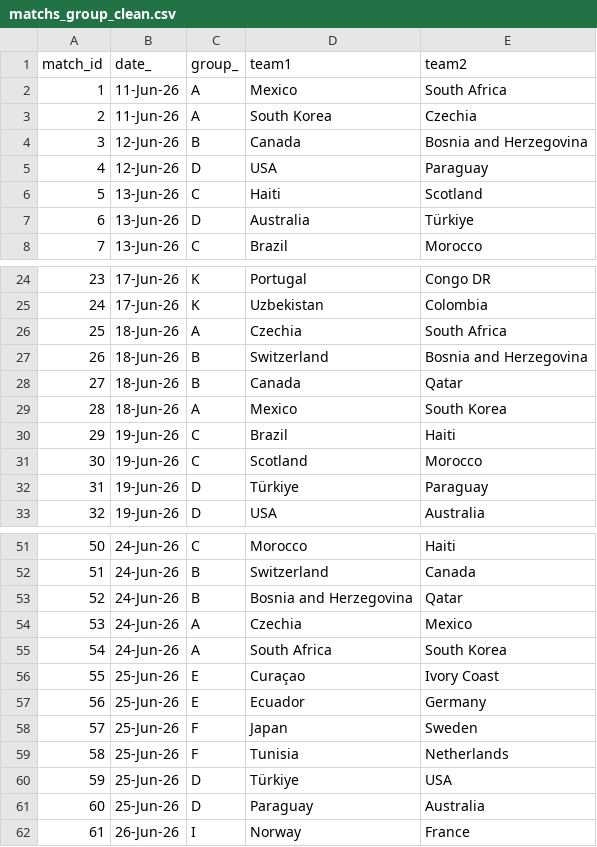
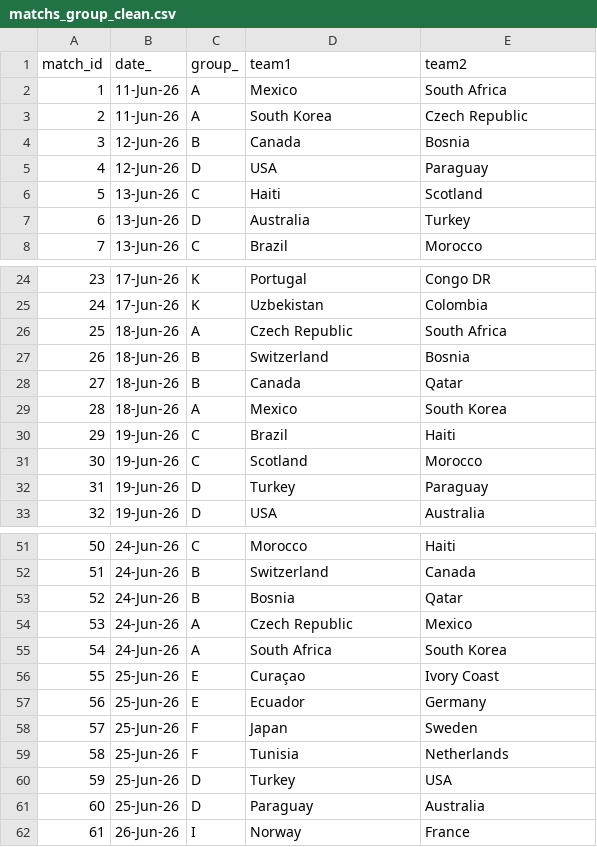
Before and after one commit to cdugeai/world-cup-predictions, a CSV file: data/cleaned/matchs_group_clean.csv, drawn as a sheet; only a part is shown, gaps mark what is left out.

```diff
--- a/data/cleaned/matchs_group_clean.csv
+++ b/data/cleaned/matchs_group_clean.csv
@@ -2,7 +2,7 @@ match_id,date_,group_,team1,team2
 1,11-Jun-26,A,Mexico,South Africa
-2,11-Jun-26,A,South Korea,Czechia
-3,12-Jun-26,B,Canada,Bosnia and Herzegovina
+2,11-Jun-26,A,South Korea,Czech Republic
+3,12-Jun-26,B,Canada,Bosnia
 4,12-Jun-26,D,USA,Paraguay
 5,13-Jun-26,C,Haiti,Scotland
-6,13-Jun-26,D,Australia,Türkiye
+6,13-Jun-26,D,Australia,Turkey
 7,13-Jun-26,C,Brazil,Morocco
@@ -25,4 +25,4 @@ match_id,date_,group_,team1,team2
 24,17-Jun-26,K,Uzbekistan,Colombia
-25,18-Jun-26,A,Czechia,South Africa
-26,18-Jun-26,B,Switzerland,Bosnia and Herzegovina
+25,18-Jun-26,A,Czech Republic,South Africa
+26,18-Jun-26,B,Switzerland,Bosnia
 27,18-Jun-26,B,Canada,Qatar
@@ -31,3 +31,3 @@ match_id,date_,group_,team1,team2
 30,19-Jun-26,C,Scotland,Morocco
-31,19-Jun-26,D,Türkiye,Paraguay
+31,19-Jun-26,D,Turkey,Paraguay
 32,19-Jun-26,D,USA,Australia
@@ -52,4 +52,4 @@ match_id,date_,group_,team1,team2
 51,24-Jun-26,B,Switzerland,Canada
-52,24-Jun-26,B,Bosnia and Herzegovina,Qatar
-53,24-Jun-26,A,Czechia,Mexico
+52,24-Jun-26,B,Bosnia,Qatar
+53,24-Jun-26,A,Czech Republic,Mexico
 54,24-Jun-26,A,South Africa,South Korea
@@ -59,3 +59,3 @@ match_id,date_,group_,team1,team2
 58,25-Jun-26,F,Tunisia,Netherlands
-59,25-Jun-26,D,Türkiye,USA
+59,25-Jun-26,D,Turkey,USA
 60,25-Jun-26,D,Paraguay,Australia
```
Also changed, not shown: data/out/predictions.csv, 4 other files.
